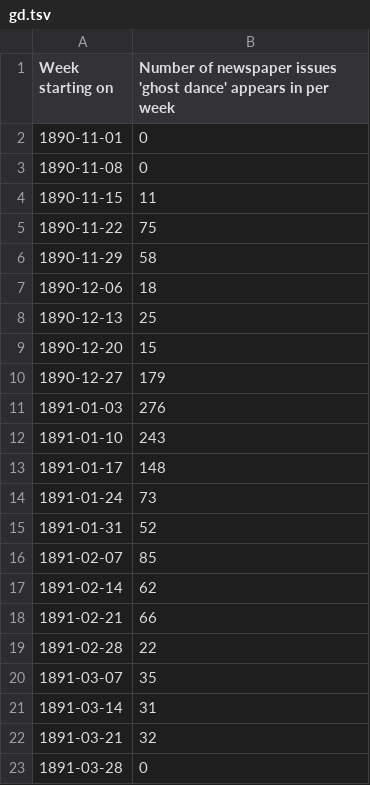
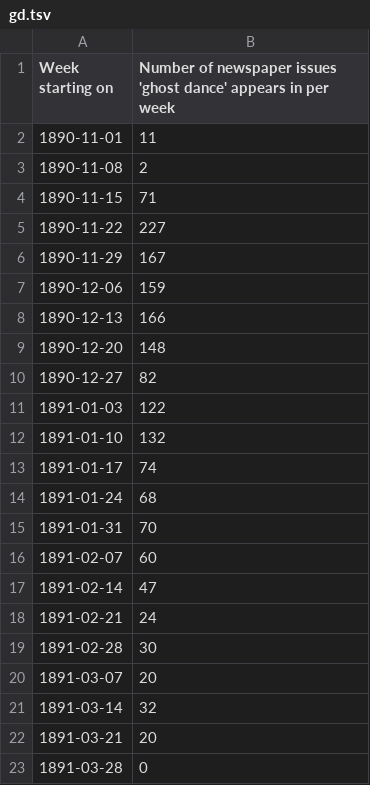
Before and after one commit to BYU-ODH/native-news, a TSV file: gd.tsv, drawn as a sheet.

```diff
--- a/gd.tsv
+++ b/gd.tsv
@@ -1,23 +1,23 @@
 Week starting on	Number of newspaper issues 'ghost dance' appears in per week
-1890-11-01	0
-1890-11-08	0
-1890-11-15	11
-1890-11-22	75
-1890-11-29	58
-1890-12-06	18
-1890-12-13	25
-1890-12-20	15
-1890-12-27	179
-1891-01-03	276
-1891-01-10	243
-1891-01-17	148
-1891-01-24	73
-1891-01-31	52
-1891-02-07	85
-1891-02-14	62
-1891-02-21	66
-1891-02-28	22
-1891-03-07	35
-1891-03-14	31
-1891-03-21	32
+1890-11-01	11
+1890-11-08	2
+1890-11-15	71
+1890-11-22	227
+1890-11-29	167
+1890-12-06	159
+1890-12-13	166
+1890-12-20	148
+1890-12-27	82
+1891-01-03	122
+1891-01-10	132
+1891-01-17	74
+1891-01-24	68
+1891-01-31	70
+1891-02-07	60
+1891-02-14	47
+1891-02-21	24
+1891-02-28	30
+1891-03-07	20
+1891-03-14	32
+1891-03-21	20
 1891-03-28	0
```
Also changed, not shown: 1 other file.
